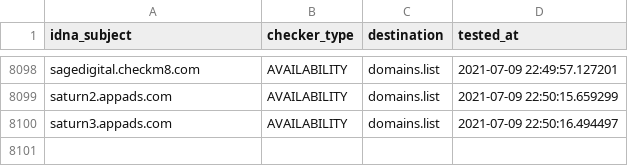
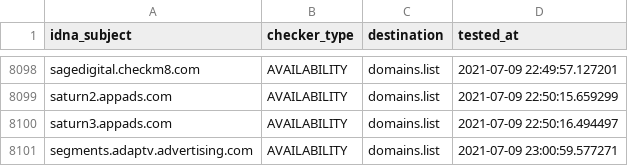
Before and after one commit to Ultimate-Hosts-Blacklist/Michael_Trimms_Hosts, a CSV file: .pyfunceble/inactive.csv, drawn as a sheet; only a part is shown, gaps mark what is left out; the diff names each change by its address in the sheet, - before the commit and + after, or states it on an @@ line.

```diff
--- a/.pyfunceble/inactive.csv
+++ b/.pyfunceble/inactive.csv
+row 8101: segments.adaptv.advertising.com | AVAILABILITY | domains.list | 2021-07-09 23:00:59.577271
```
Also changed, not shown: 12 other files.
